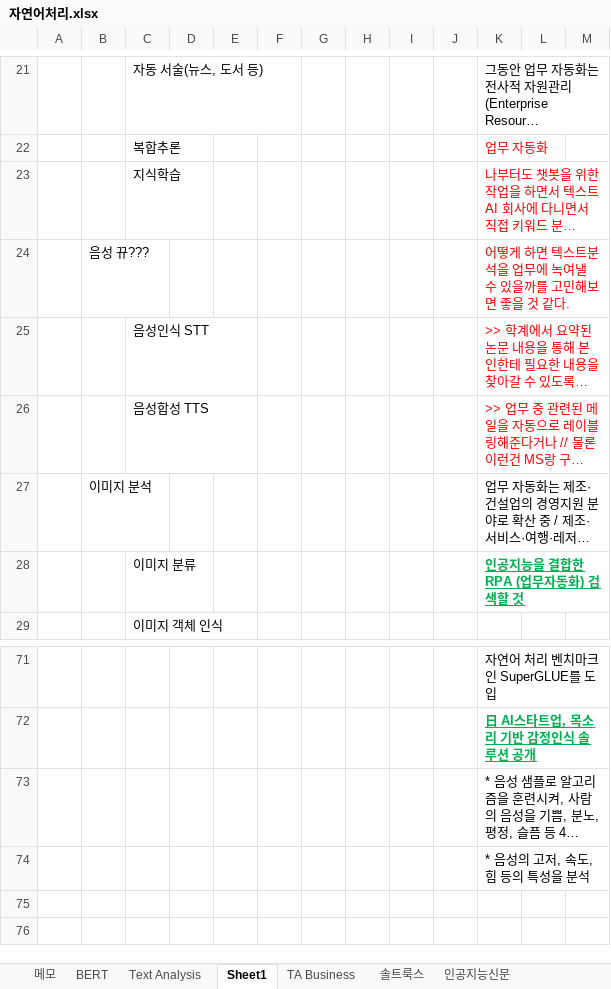
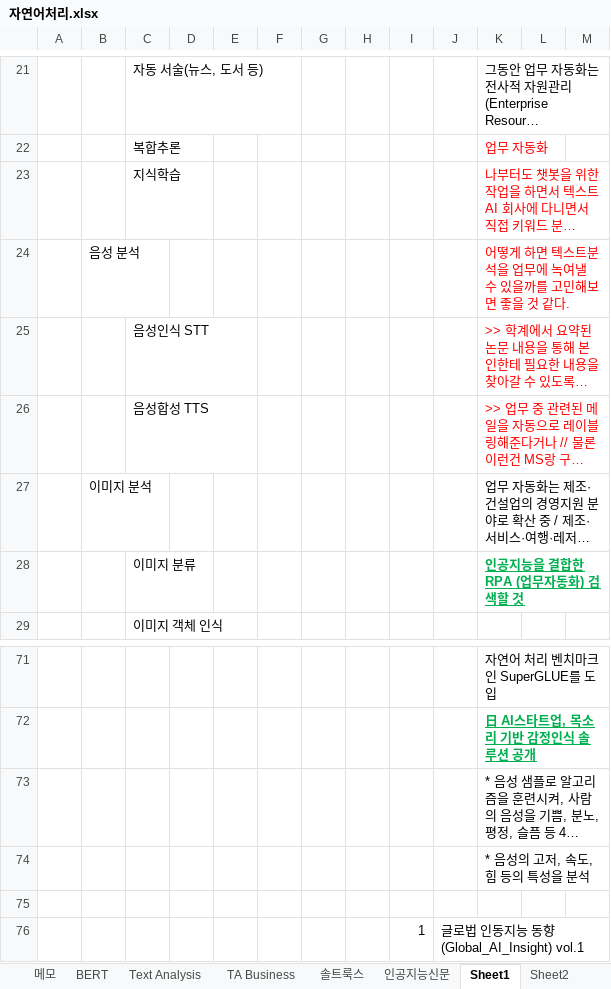
Before and after one commit to kiej0508/Study, an Excel workbook: NLP_Market-research/자연어처리.xlsx, sheet Sheet1, drawn as a sheet; only a part is shown, gaps mark what is left out; long unchanged cells end in …; values as stored, in another font and other column widths than the file's, no borders; charts and pictures not drawn; the diff covers the shown part only; the diff names each change by its address in the sheet, - before the commit and + after, or states it on an @@ line.

```diff
--- a/NLP_Market-research/자연어처리.xlsx (sheet Sheet1)
+++ b/NLP_Market-research/자연어처리.xlsx (sheet Sheet1)
+sheet tab: Sheet2
@@ sheet tab order changed: 메모 | BERT | Text Analysis | TA Business | 솔트룩스 | 인공지능신문 | Sheet1 | Sheet2 @@
-B24: 음성 뀨???
+B24: 음성 분석
+row 75: (empty)
+row 76:  |  |  |  |  |  |  |  | 1 | 글로법 인동지능 동향(Global_AI_Insight) vol.1
```
Also changed, not shown: 12 added rows, 12 removed rows, 13 edited cells and cell formats elsewhere in this sheet, charts or pictures, 1 other file.
